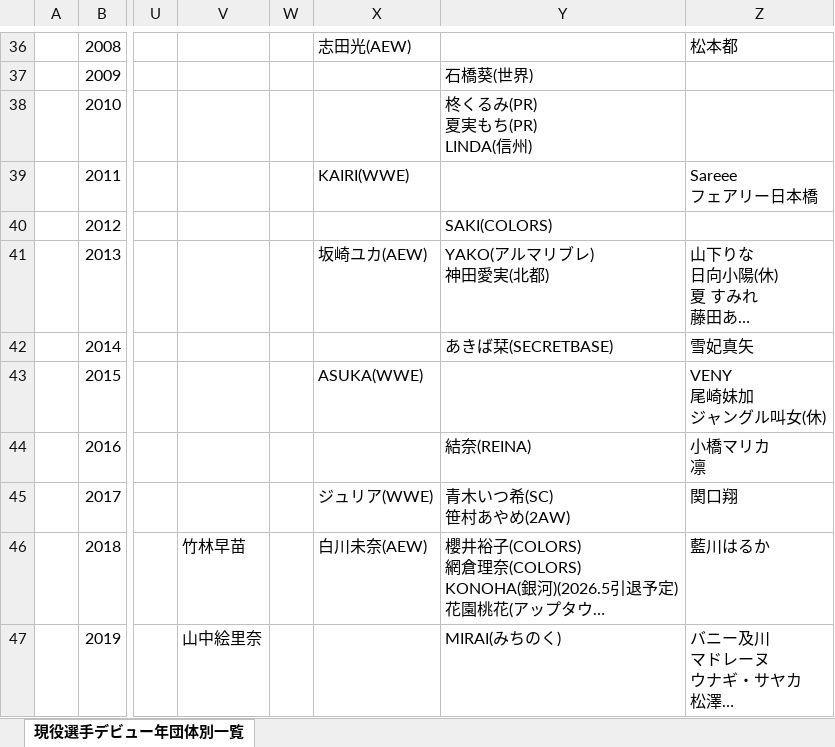
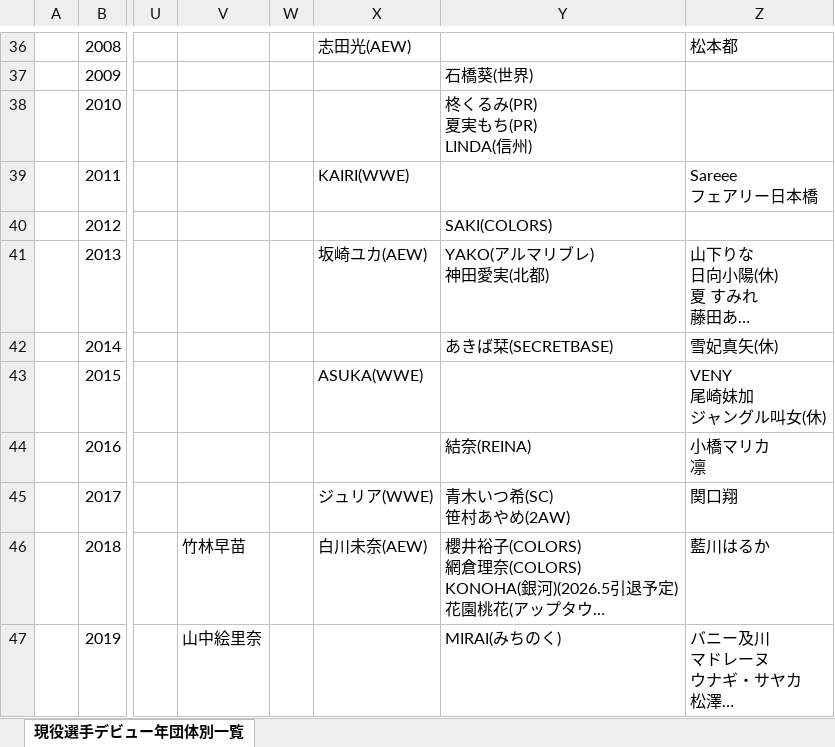
Before and after one commit to nakawankuma/joshi_wrestling_data, an Excel workbook: woman-excel.xlsx, sheet 現役選手デビュー年団体別一覧, drawn as a sheet; only a part is shown, gaps mark what is left out; long unchanged cells end in …; values as stored, in another font and other column widths than the file's, no borders; table styles not drawn; the diff names each change by its address in the sheet, - before the commit and + after, or states it on an @@ line.

```diff
--- a/woman-excel.xlsx (sheet 現役選手デビュー年団体別一覧)
+++ b/woman-excel.xlsx (sheet 現役選手デビュー年団体別一覧)
-Z42: 雪妃真矢
+Z42: 雪妃真矢(休)
```
Also changed, not shown: 1 other file.
